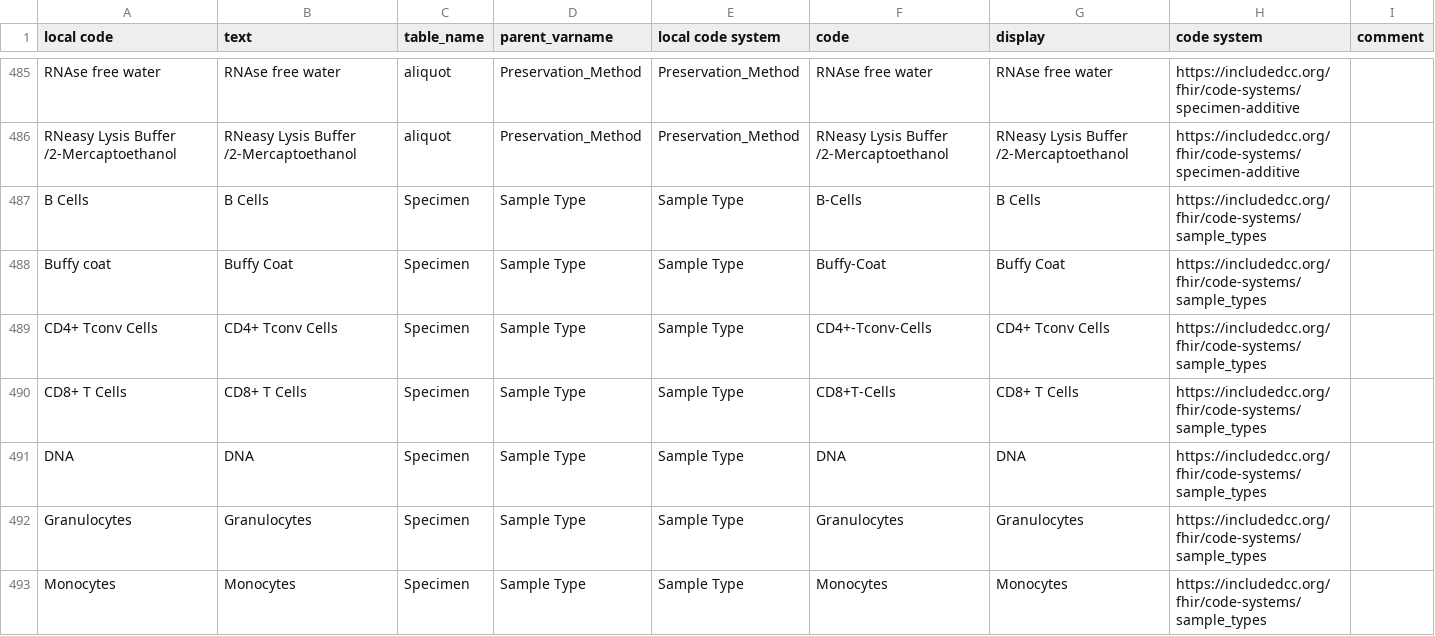
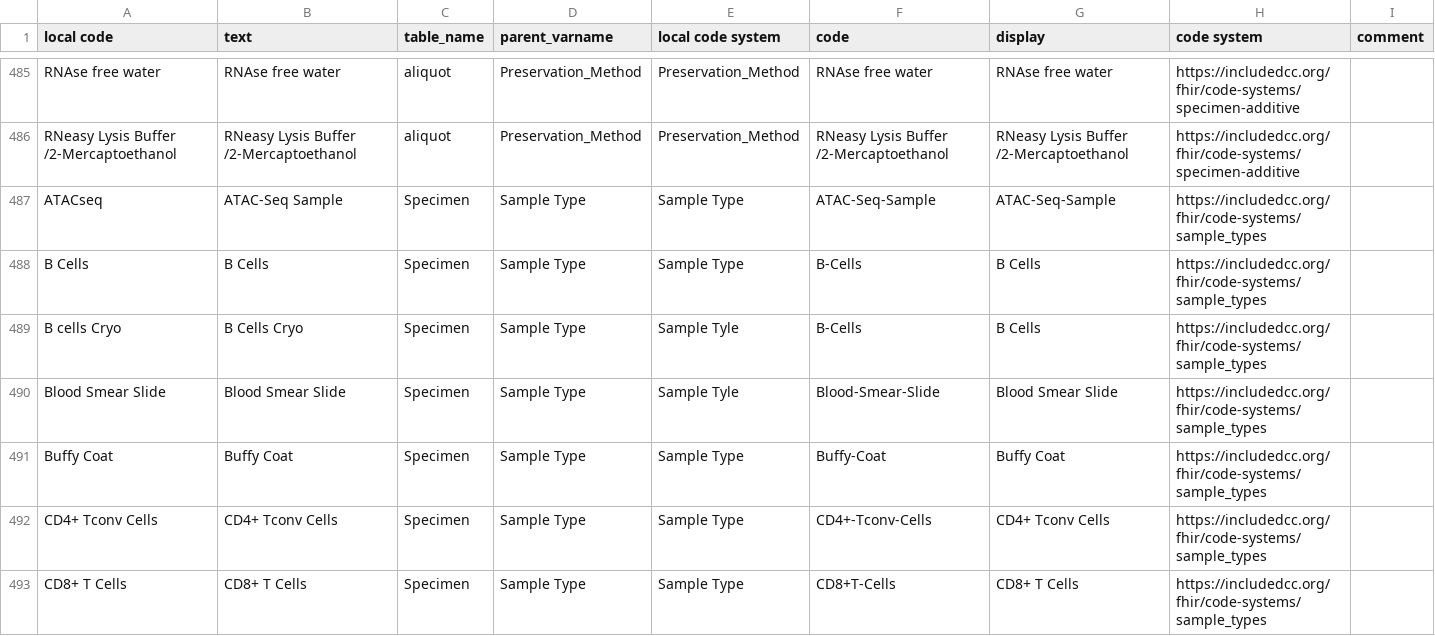
Before and after one commit to include-dcc/whistle-ingest-linkml, a CSV file: harmony/htp/data-harmony.csv, drawn as a sheet; only a part is shown, gaps mark what is left out; the shorter side is filled out with more unchanged rows; the diff covers the shown part only.

```diff
--- a/harmony/htp/data-harmony.csv
+++ b/harmony/htp/data-harmony.csv
@@ -486,4 +486,7 @@ RNAse free water,RNAse free water,aliquot,Preservation_Method,Preservation_Metho
 RNeasy Lysis Buffer /2-Mercaptoethanol,RNeasy Lysis Buffer /2-Mercaptoethanol,aliquot,Preservation_Method,Preservation_Method,RNeasy Lysis Buffer /2-Mercaptoethanol,RNeasy Lysis Buffer /2-Mercaptoethanol,https://includedcc.org/fhir/code-systems/specimen-additive,
+ATACseq,ATAC-Seq Sample,Specimen,Sample Type,Sample Type,ATAC-Seq-Sample,ATAC-Seq-Sample,https://includedcc.org/fhir/code-systems/sample_types
 B Cells,B Cells,Specimen,Sample Type,Sample Type,B-Cells,B Cells,https://includedcc.org/fhir/code-systems/sample_types
-Buffy coat,Buffy Coat,Specimen,Sample Type,Sample Type,Buffy-Coat,Buffy Coat,https://includedcc.org/fhir/code-systems/sample_types
+B cells Cryo,B Cells Cryo,Specimen,Sample Type,Sample Tyle,B-Cells,B Cells,https://includedcc.org/fhir/code-systems/sample_types
+Blood Smear Slide,Blood Smear Slide,Specimen,Sample Type,Sample Tyle,Blood-Smear-Slide,Blood Smear Slide,https://includedcc.org/fhir/code-systems/sample_types
+Buffy Coat,Buffy Coat,Specimen,Sample Type,Sample Type,Buffy-Coat,Buffy Coat,https://includedcc.org/fhir/code-systems/sample_types
 CD4+ Tconv Cells,CD4+ Tconv Cells,Specimen,Sample Type,Sample Type,CD4+-Tconv-Cells,CD4+ Tconv Cells,https://includedcc.org/fhir/code-systems/sample_types
```
Also changed, not shown: 15 added rows and 1 edited cell elsewhere in this file.
